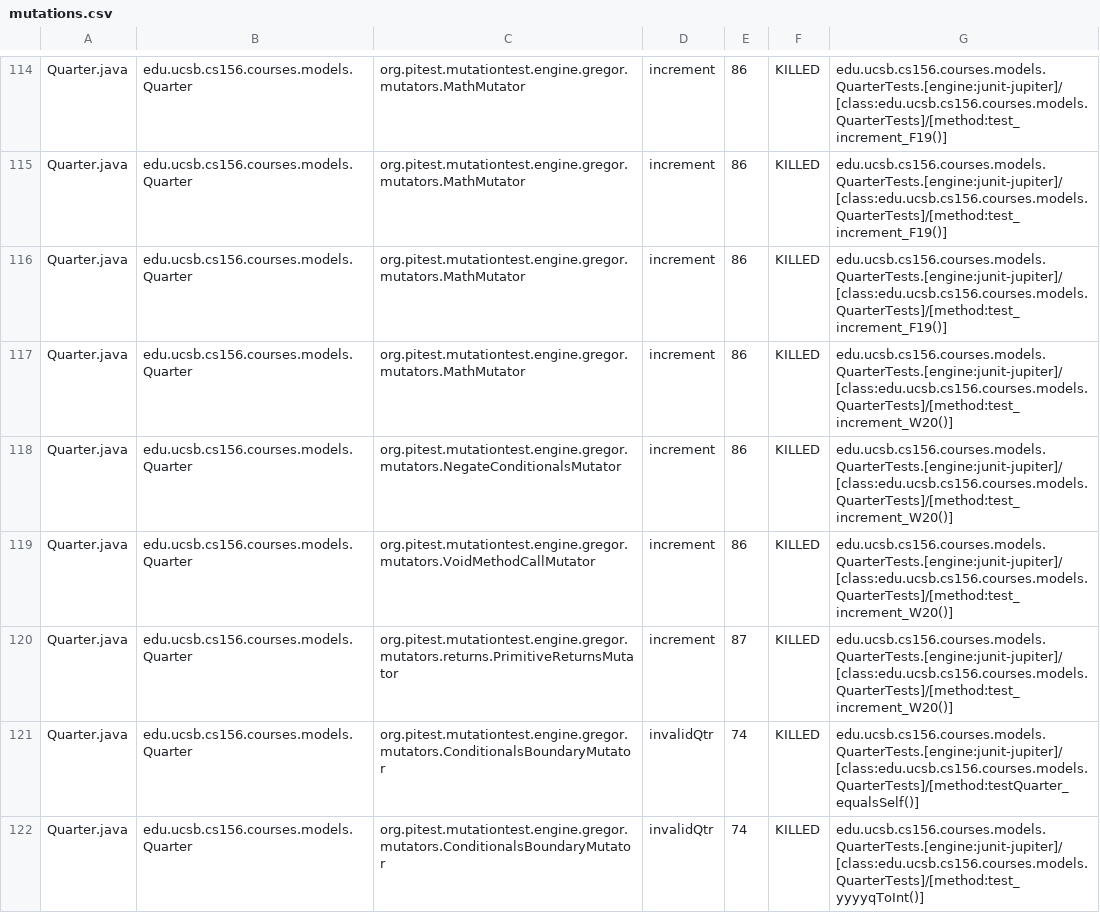
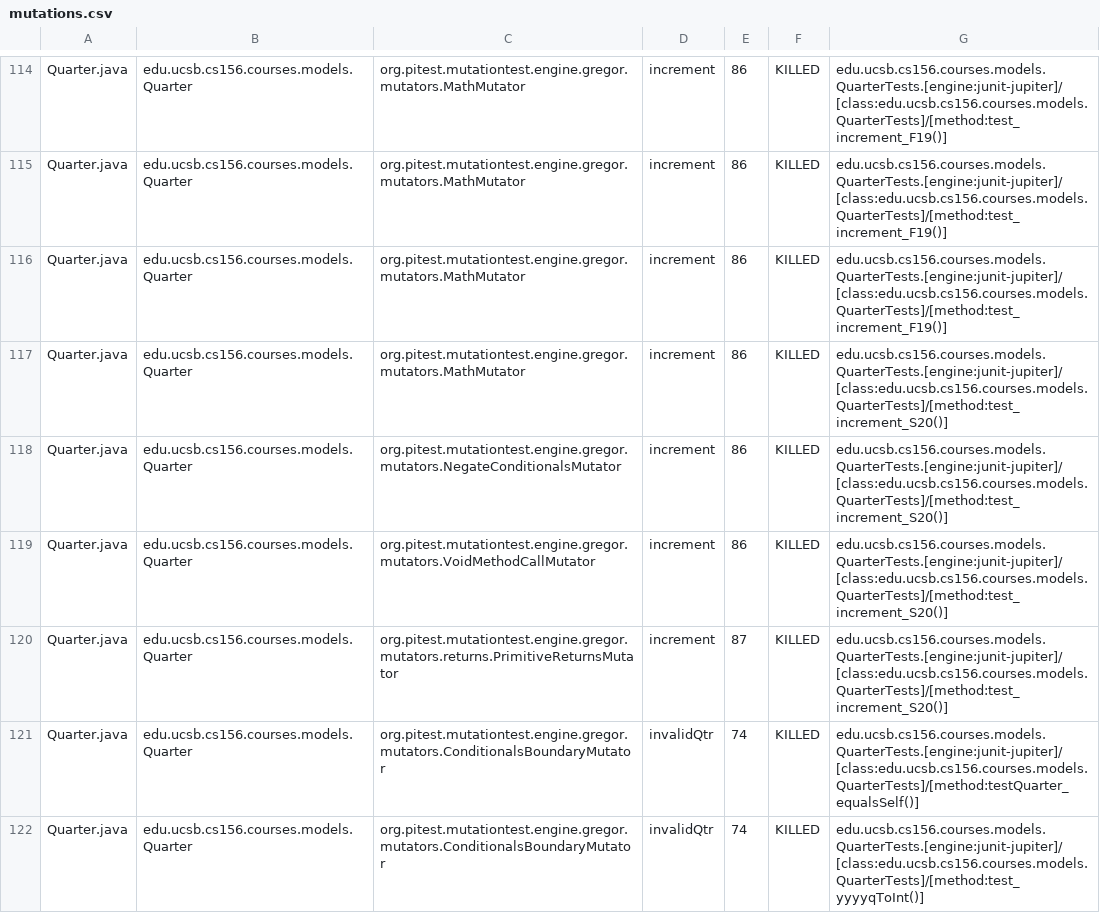
Before and after one commit to ucsb-cs156-f25/proj-courses-f25-04, a CSV file: prs/44/pitest/mutations.csv, drawn as a sheet; only a part is shown, gaps mark what is left out; the diff covers the shown part only.

Commit message:
Deploying to gh-pages from @ ucsb-cs156-f25/proj-courses-f25-04@0e0cca6b959bd67ae9a8c4eeb4dd12060778c8b0 🚀

```diff
--- a/prs/44/pitest/mutations.csv
+++ b/prs/44/pitest/mutations.csv
@@ -116,6 +116,6 @@ Quarter.java,edu.ucsb.cs156.courses.models.Quarter,org.pitest.mutationtest.engin
 Quarter.java,edu.ucsb.cs156.courses.models.Quarter,org.pitest.mutationtest.engine.gregor.mutators.MathMutator,increment,86,KILLED,edu.ucsb.cs156.courses.models.QuarterTests.[engine:junit-jupiter]/[class:edu.ucsb.cs156.courses.models.QuarterTests]/[method:test_increment_F19()]
-Quarter.java,edu.ucsb.cs156.courses.models.Quarter,org.pitest.mutationtest.engine.gregor.mutators.MathMutator,increment,86,KILLED,edu.ucsb.cs156.courses.models.QuarterTests.[engine:junit-jupiter]/[class:edu.ucsb.cs156.courses.models.QuarterTests]/[method:test_increment_W20()]
-Quarter.java,edu.ucsb.cs156.courses.models.Quarter,org.pitest.mutationtest.engine.gregor.mutators.NegateConditionalsMutator,increment,86,KILLED,edu.ucsb.cs156.courses.models.QuarterTests.[engine:junit-jupiter]/[class:edu.ucsb.cs156.courses.models.QuarterTests]/[method:test_increment_W20()]
-Quarter.java,edu.ucsb.cs156.courses.models.Quarter,org.pitest.mutationtest.engine.gregor.mutators.VoidMethodCallMutator,increment,86,KILLED,edu.ucsb.cs156.courses.models.QuarterTests.[engine:junit-jupiter]/[class:edu.ucsb.cs156.courses.models.QuarterTests]/[method:test_increment_W20()]
-Quarter.java,edu.ucsb.cs156.courses.models.Quarter,org.pitest.mutationtest.engine.gregor.mutators.returns.PrimitiveReturnsMutator,increment,87,KILLED,edu.ucsb.cs156.courses.models.QuarterTests.[engine:junit-jupiter]/[class:edu.ucsb.cs156.courses.models.QuarterTests]/[method:test_increment_W20()]
+Quarter.java,edu.ucsb.cs156.courses.models.Quarter,org.pitest.mutationtest.engine.gregor.mutators.MathMutator,increment,86,KILLED,edu.ucsb.cs156.courses.models.QuarterTests.[engine:junit-jupiter]/[class:edu.ucsb.cs156.courses.models.QuarterTests]/[method:test_increment_S20()]
+Quarter.java,edu.ucsb.cs156.courses.models.Quarter,org.pitest.mutationtest.engine.gregor.mutators.NegateConditionalsMutator,increment,86,KILLED,edu.ucsb.cs156.courses.models.QuarterTests.[engine:junit-jupiter]/[class:edu.ucsb.cs156.courses.models.QuarterTests]/[method:test_increment_S20()]
+Quarter.java,edu.ucsb.cs156.courses.models.Quarter,org.pitest.mutationtest.engine.gregor.mutators.VoidMethodCallMutator,increment,86,KILLED,edu.ucsb.cs156.courses.models.QuarterTests.[engine:junit-jupiter]/[class:edu.ucsb.cs156.courses.models.QuarterTests]/[method:test_increment_S20()]
+Quarter.java,edu.ucsb.cs156.courses.models.Quarter,org.pitest.mutationtest.engine.gregor.mutators.returns.PrimitiveReturnsMutator,increment,87,KILLED,edu.ucsb.cs156.courses.models.QuarterTests.[engine:junit-jupiter]/[class:edu.ucsb.cs156.courses.models.QuarterTests]/[method:test_increment_S20()]
 Quarter.java,edu.ucsb.cs156.courses.models.Quarter,org.pitest.mutationtest.engine.gregor.mutators.ConditionalsBoundaryMutator,invalidQtr,74,KILLED,edu.ucsb.cs156.courses.models.QuarterTests.[engine:junit-jupiter]/[class:edu.ucsb.cs156.courses.models.QuarterTests]/[method:testQuarter_equalsSelf()]
```
Also changed, not shown: 2 added rows, 1 removed row and 50 edited cells elsewhere in this file, 53 other files.
